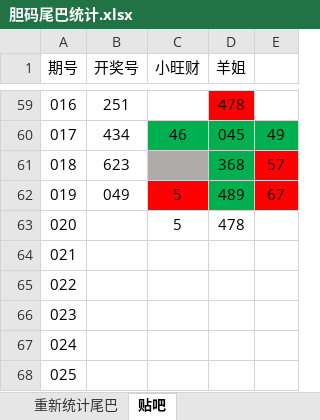
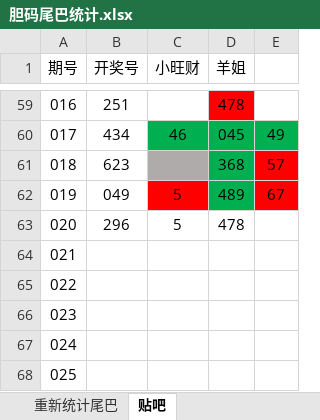
Before and after one commit to huahua495/Third3DOpenNums, an Excel workbook: src/lottery/third3d/胆码尾巴统计.xlsx, sheet 贴吧, drawn as a sheet; only a part is shown, gaps mark what is left out; values as stored, in another font and other column widths than the file's, no borders; the diff names each change by its address in the sheet, - before the commit and + after, or states it on an @@ line.

```diff
--- a/src/lottery/third3d/胆码尾巴统计.xlsx (sheet 贴吧)
+++ b/src/lottery/third3d/胆码尾巴统计.xlsx (sheet 贴吧)
-B63 (开奖号): (empty)
+B63 (开奖号): 296
```
Also changed, not shown: sheet 重新统计尾巴.
